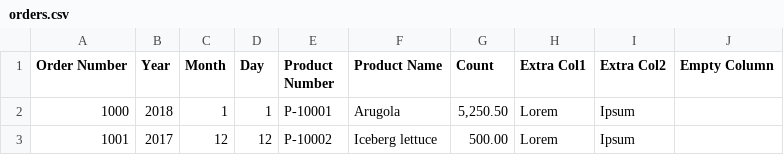
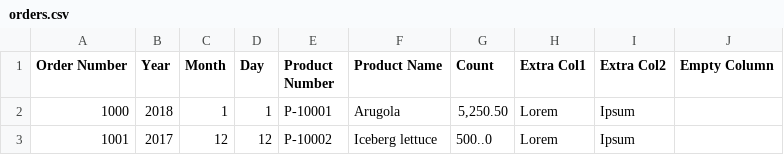
Before and after one commit to pakapoo/TWDS_mini_ETL_project, a CSV file: data/input/orders.csv (was orders.csv), drawn as a sheet.

Commit message:
add extraction,  transformation, validation functionalities

```diff
--- a/orders.csv
+++ b/data/input/orders.csv
@@ -2,2 +2,2 @@ Order Number,Year,Month,Day,Product Number,Product Name,Count,Extra Col1,Extra C
 1000,2018,1,1,P-10001,Arugola,"5,250.50",Lorem,Ipsum,
-1001,2017,12,12,P-10002,Iceberg lettuce,500.00,Lorem,Ipsum,
+1001,2017,12,12,P-10002,Iceberg lettuce,500..0,Lorem,Ipsum,
```
Also changed, not shown: 12 other files.
